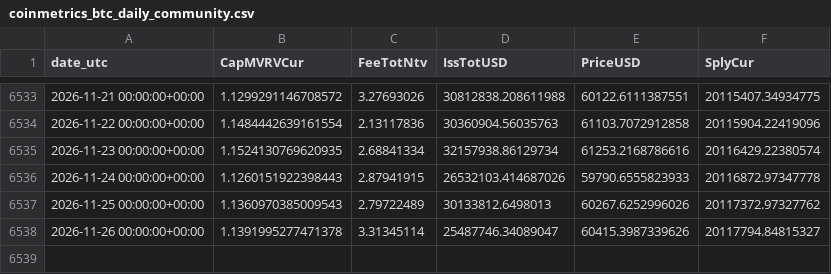
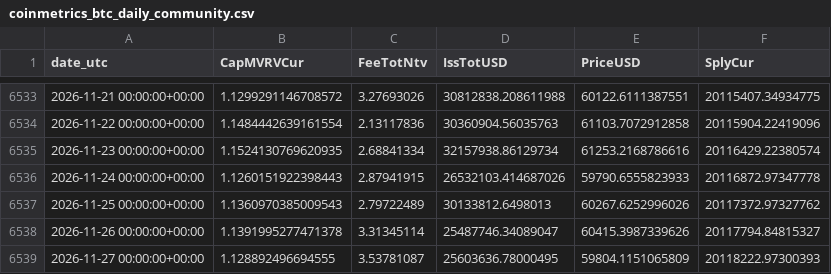
Before and after one commit to aussiekarl-gif/BTC_Composite, a CSV file: data/research/cowen_onchain/coinmetrics_btc_daily_community.csv, drawn as a sheet; only a part is shown, gaps mark what is left out.

```diff
--- a/data/research/cowen_onchain/coinmetrics_btc_daily_community.csv
+++ b/data/research/cowen_onchain/coinmetrics_btc_daily_community.csv
@@ -6538 +6538,2 @@ date_utc,CapMVRVCur,FeeTotNtv,IssTotUSD,PriceUSD,SplyCur
 2026-11-26 00:00:00+00:00,1.1391995277471378,3.31345114,25487746.34089047,60415.3987339626,20117794.84815327
+2026-11-27 00:00:00+00:00,1.128892496694555,3.53781087,25603636.78000495,59804.1151065809,20118222.97300393
```
Also changed, not shown: data/research/cowen_onchain/explore21/bitcoin-mvrv-ratio.csv, data/research/cowen_onchain/explore21/bitcoin-mvrv-z-score.csv, 7 other files.
